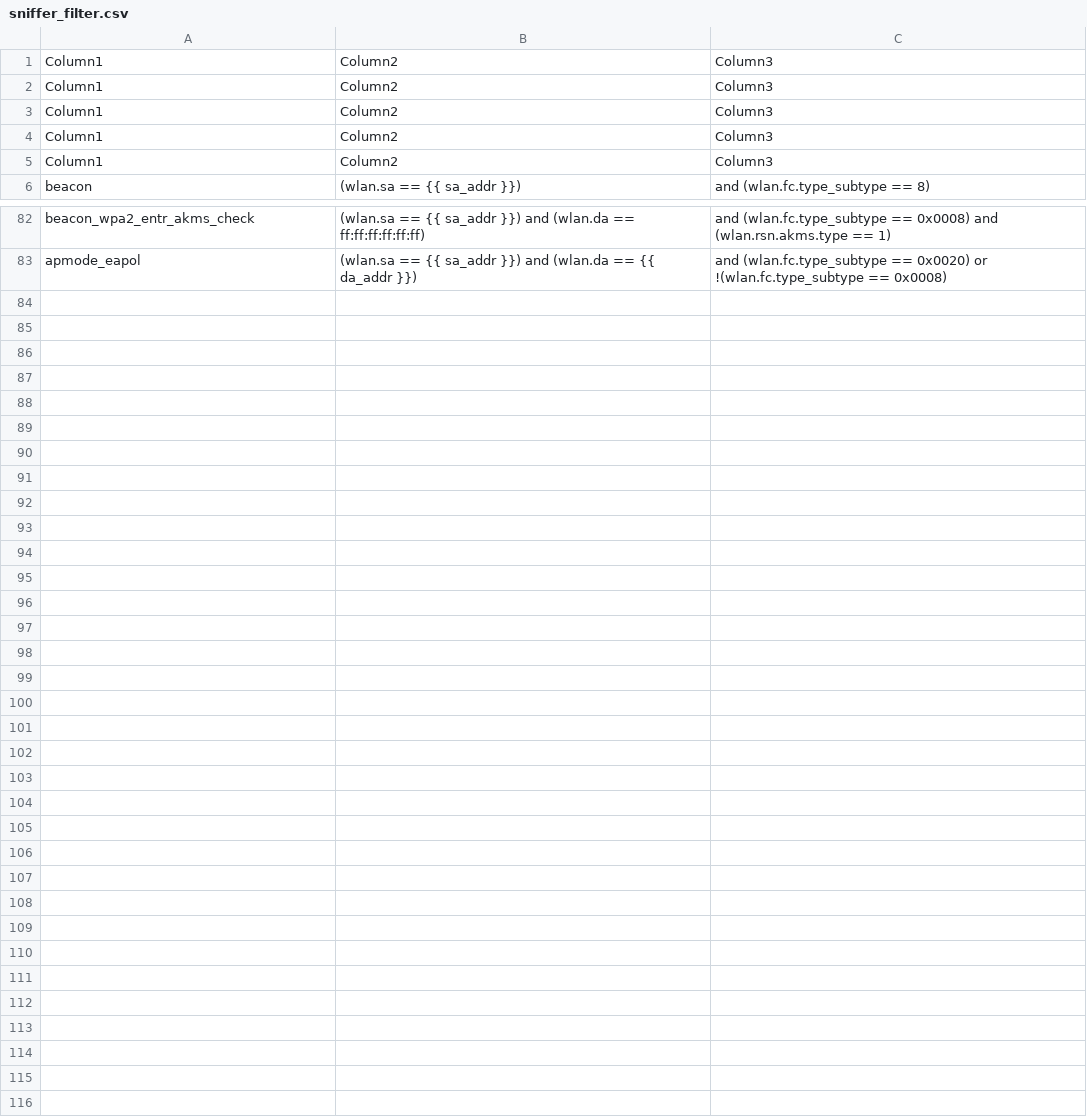
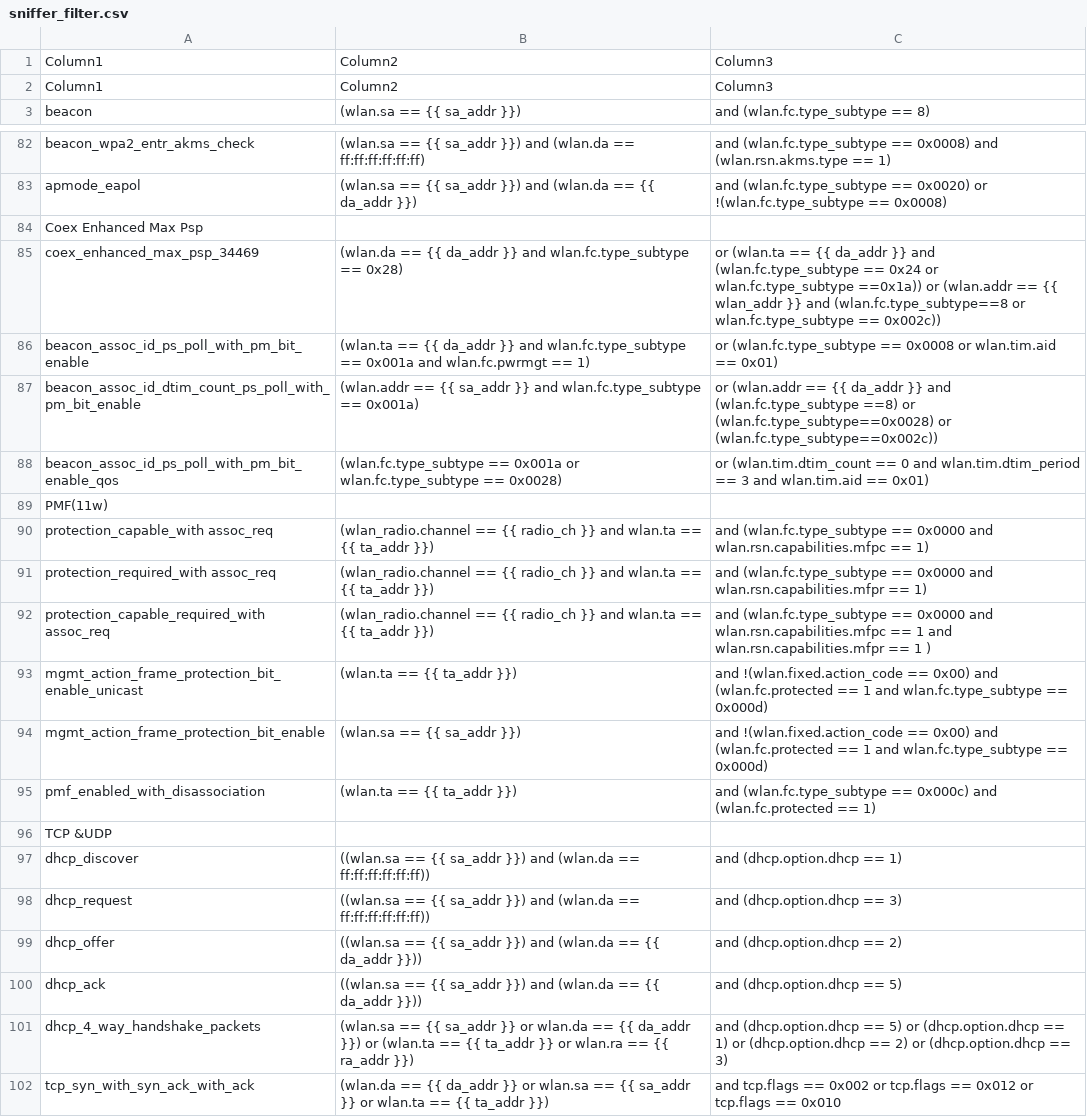
Before and after one commit to avinashsilabs/Sample_App_Automation_utf, a CSV file: config/sniffer_filter.csv, drawn as a sheet; only a part is shown, gaps mark what is left out; removed rows and columns are numbered as before the commit, all else as after; the diff covers the shown part only; the diff names each change by its address in the sheet, - before the commit and + after, or states it on an @@ line.

Commit message:
Pull request #2107: Feature/WIFI BT UTFHELP-2833 wsdk 3.0 automating co ex enhanced max psp sniffer filter
Merge in IOT_INFRA_SW/utf_wifi from feature/WIFI_BT_UTFHELP-2833-wsdk-3.0-automating-co-ex-enhanced-max-psp-sniffer_filter to release/milestone47

Squashed commit of the following:

commit 0fd48717c1b4462b7824e28e0663355acd00c2dc
Author: Vivek Verma <viverma@silabs.com>
Date:   Thu Sep 28 18:00:14 2023 +0530

    Updated file

commit 06525fd29d9f75e39d6086a13fba632672d8b4bf
Author: Vivek Verma <viverma@silabs.com>
Date:   Thu Sep 28 17:59:19 2023 +0530

    deleted file

commit 6209d91c87ff57da7c5dabb03905206a764e590a
Author: Vivek Verma <viverma@silabs.com>
Date:   Thu Sep 28 17:35:14 2023 +0530

    Updated file

commit 6d3207633812f597a28a39ddb9e6094dced01d52
Author: Vivek Verma <viverma@silabs.com>
Date:   Thu Sep 28 17:33:25 2023 +0530

    deleted file

commit de01f17629fe33e81b95ad2f70268b0bccb16df8
Author: Vivek Verma <viverma@silabs.com>
Date:   Thu Sep 28 17:05:33 2023 +0530

    Updated sniffer filter file

commit db718c632a36384fe6c9736a7dbdc62a0c8e91d6
Author: Vivek Verma <viverma@silabs.com>
Date:   Thu Sep 28 17:03:23 2023 +0530

    Deleted filter file

```diff
--- a/config/sniffer_filter.csv
+++ b/config/sniffer_filter.csv
-row 3: Column1 | Column2 | Column3
-row 4: Column1 | Column2 | Column3
-row 5: Column1 | Column2 | Column3
+row 84: Coex Enhanced Max Psp
+row 85: coex_enhanced_max_psp_34469 | (wlan.da == {{ da_addr }} and wlan.fc.type_subtype == 0x28) | or (wlan.ta == {{ da_addr }} and (wlan.fc.type_subtype == 0x24 or wlan.fc.type_subtype ==0x1a)) or (wlan.addr == {{ wlan_addr }} and (wlan.fc.type_subtype==8 or wlan.fc.type_subtype == 0x002c))
+row 86: beacon_assoc_id_ps_poll_with_pm_bit_enable | (wlan.ta == {{ da_addr }} and wlan.fc.type_subtype == 0x001a and wlan.fc.pwrmgt == 1) | or (wlan.fc.type_subtype == 0x0008 or wlan.tim.aid == 0x01)
+row 87: beacon_assoc_id_dtim_count_ps_poll_with_pm_bit_enable | (wlan.addr == {{ sa_addr }} and wlan.fc.type_subtype == 0x001a) | or (wlan.addr == {{ da_addr }} and (wlan.fc.type_subtype ==8) or (wlan.fc.type_subtype==0x0028) or (wlan.fc.type_subtype==0x002c))
+row 88: beacon_assoc_id_ps_poll_with_pm_bit_enable_qos | (wlan.fc.type_subtype == 0x001a or wlan.fc.type_subtype == 0x0028) | or (wlan.tim.dtim_count == 0 and wlan.tim.dtim_period == 3 and wlan.tim.aid == 0x01)
+row 89: PMF(11w)
+row 90: protection_capable_with assoc_req | (wlan_radio.channel == {{ radio_ch }} and wlan.ta == {{ ta_addr }}) | and (wlan.fc.type_subtype == 0x0000 and wlan.rsn.capabilities.mfpc == 1)
+row 91: protection_required_with assoc_req | (wlan_radio.channel == {{ radio_ch }} and wlan.ta == {{ ta_addr }}) | and (wlan.fc.type_subtype == 0x0000 and wlan.rsn.capabilities.mfpr == 1)
+row 92: protection_capable_required_with assoc_req | (wlan_radio.channel == {{ radio_ch }} and wlan.ta == {{ ta_addr }}) | and (wlan.fc.type_subtype == 0x0000 and wlan.rsn.capabilities.mfpc == 1 and wlan.rsn.capabilities.mfpr == 1 )
+row 93: mgmt_action_frame_protection_bit_enable_unicast | (wlan.ta == {{ ta_addr }}) | and !(wlan.fixed.action_code == 0x00) and (wlan.fc.protected == 1 and wlan.fc.type_subtype == 0x000d)
+row 94: mgmt_action_frame_protection_bit_enable | (wlan.sa == {{ sa_addr }}) | and !(wlan.fixed.action_code == 0x00) and (wlan.fc.protected == 1 and wlan.fc.type_subtype == 0x000d)
+row 95: pmf_enabled_with_disassociation | (wlan.ta == {{ ta_addr }}) | and (wlan.fc.type_subtype == 0x000c) and (wlan.fc.protected == 1)
+row 96: TCP &UDP
+row 97: dhcp_discover | ((wlan.sa == {{ sa_addr }}) and (wlan.da == ff:ff:ff:ff:ff:ff)) | and (dhcp.option.dhcp == 1)
+row 98: dhcp_request | ((wlan.sa == {{ sa_addr }}) and (wlan.da == ff:ff:ff:ff:ff:ff)) | and (dhcp.option.dhcp == 3)
+row 99: dhcp_offer | ((wlan.sa == {{ sa_addr }}) and (wlan.da == {{ da_addr }})) | and (dhcp.option.dhcp == 2)
+row 100: dhcp_ack | ((wlan.sa == {{ sa_addr }}) and (wlan.da == {{ da_addr }})) | and (dhcp.option.dhcp == 5)
+row 101: dhcp_4_way_handshake_packets | (wlan.sa == {{ sa_addr }} or wlan.da == {{ da_addr }}) or (wlan.ta == {{ ta_addr }} or wlan.ra == {{ ra_addr }}) | and (dhcp.option.dhcp == 5) or (dhcp.option.dhcp == 1) or (dhcp.option.dhcp == 2) or (dhcp.option.dhcp == 3)
+row 102: tcp_syn_with_syn_ack_with_ack | (wlan.da == {{ da_addr }} or wlan.sa == {{ sa_addr }} or wlan.ta == {{ ta_addr }}) | and tcp.flags == 0x002 or tcp.flags == 0x012 or tcp.flags == 0x010
```
Also changed, not shown: 3 added rows and 2 moved rows elsewhere in this file.
